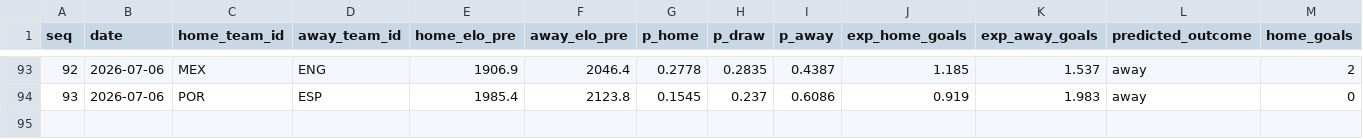
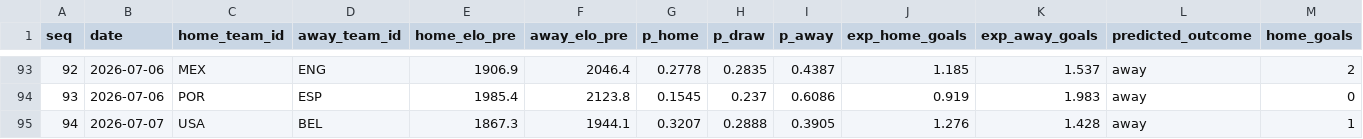
Before and after one commit to camh000/World-cup-predictor, a CSV file: data/predictions.csv, drawn as a sheet; only a part is shown, gaps mark what is left out; rows hold the shown columns only; the diff names each change by its address in the sheet, - before the commit and + after, or states it on an @@ line.

```diff
--- a/data/predictions.csv
+++ b/data/predictions.csv
+row 95: 94 | 2026-07-07 | USA | BEL | 1867.3 | 1944.1 | 0.3207 | 0.2888 | 0.3905 | 1.276 | 1.428 | away | 1
```
Also changed, not shown: data/ratings_history.csv, data/results.csv, 2 other files.
